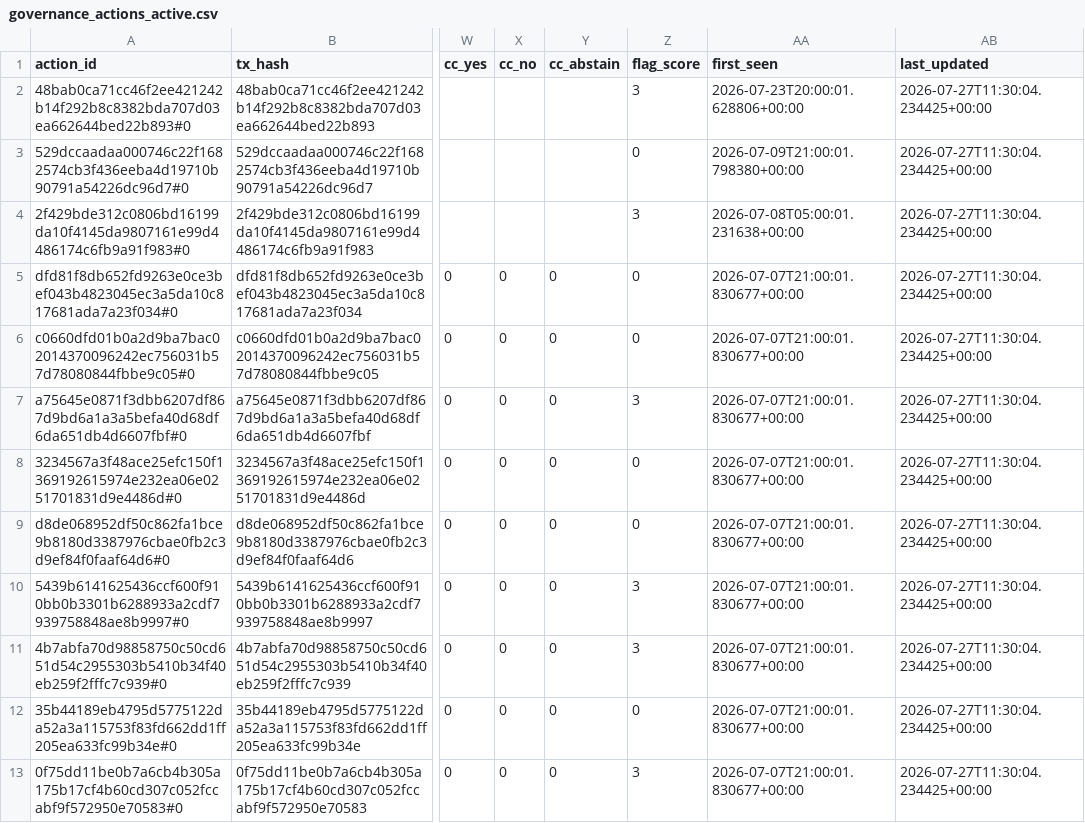
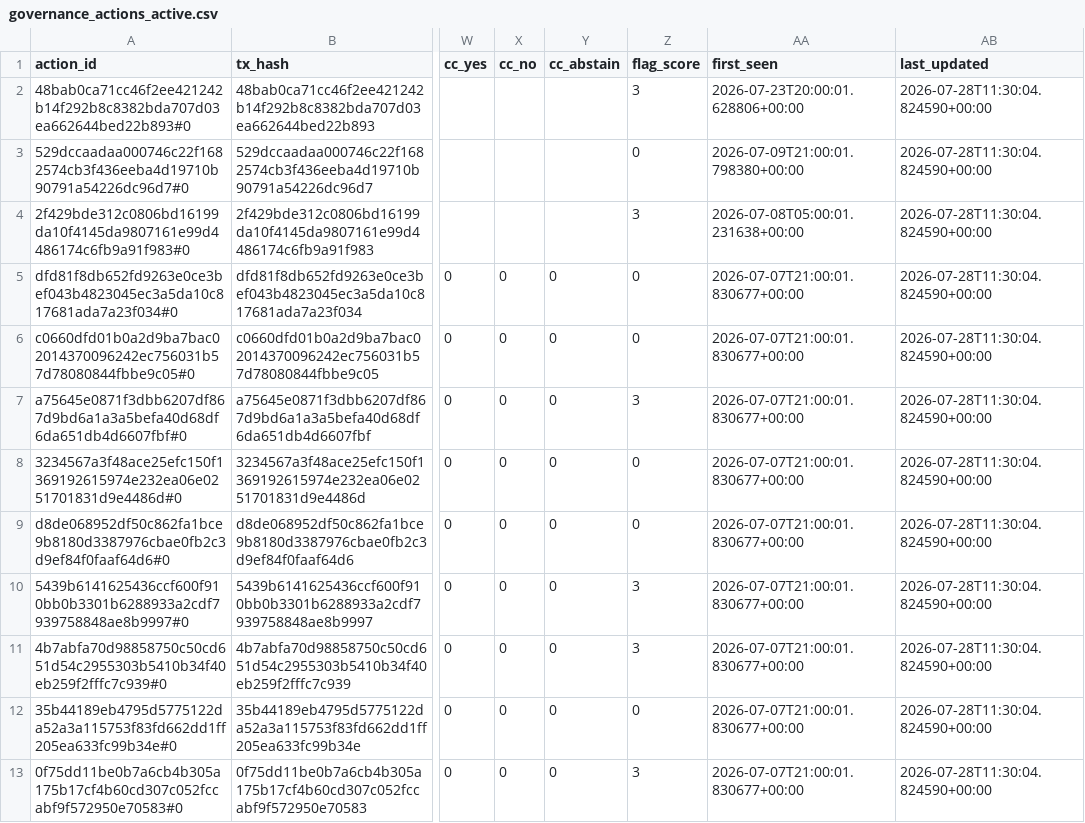
Before and after one commit to BEACNpool/beacn-drep-resources, a CSV file: data/input/governance/governance_actions_active.csv, drawn as a sheet; only a part is shown, gaps mark what is left out; the diff names each change by its address in the sheet, - before the commit and + after, or states it on an @@ line.

```diff
--- a/data/input/governance/governance_actions_active.csv
+++ b/data/input/governance/governance_actions_active.csv
-AB2:AB13 (last_updated): 2026-07-27T11:30:04.234425+00:00
+AB2:AB13 (last_updated): 2026-07-28T11:30:04.824590+00:00
```
Also changed, not shown: data/input/governance/anchor_documents_index.csv, data/input/governance/decision_support/ecosystem_value_profiles.csv, 12 other files.
